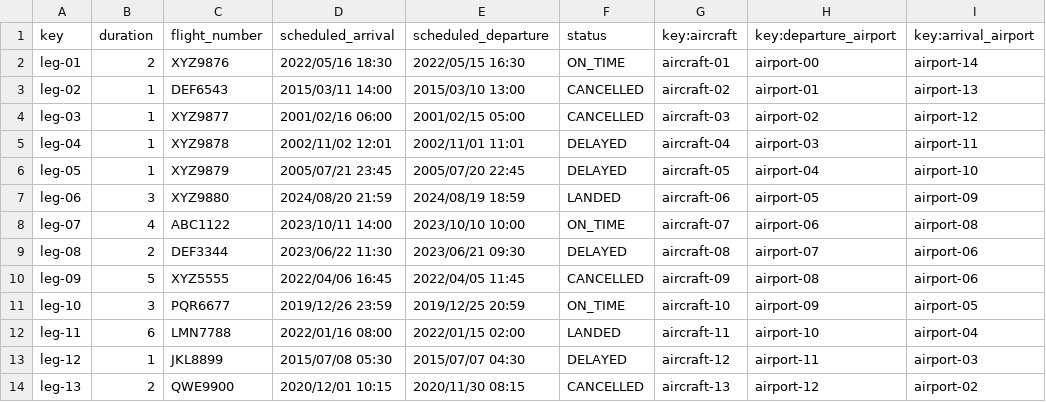
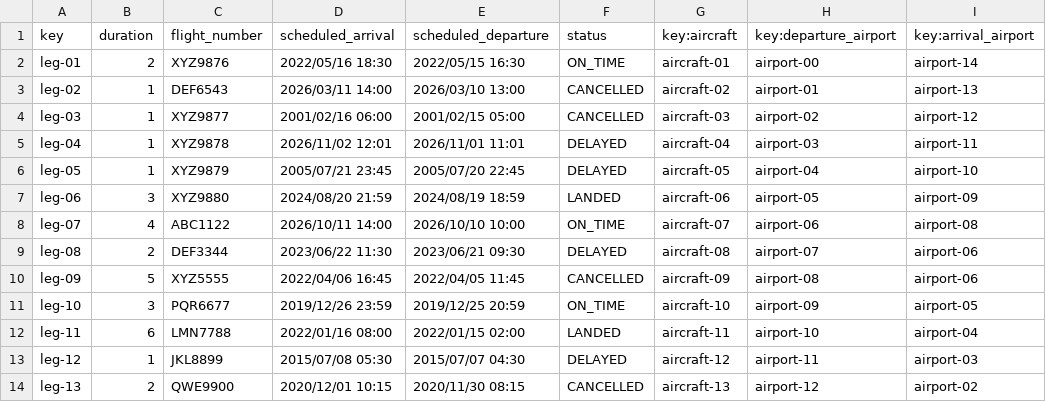
Before and after one commit to marrivbec/gii-is-DP2-C1.033, a CSV file: src/main/resources/WEB-INF/data/sample/leg.csv, drawn as a sheet; only a part is shown; the diff names each change by its address in the sheet, - before the commit and + after, or states it on an @@ line.

```diff
--- a/src/main/resources/WEB-INF/data/sample/leg.csv
+++ b/src/main/resources/WEB-INF/data/sample/leg.csv
-D3 (scheduled_arrival): 2015/03/11 14:00
+D3 (scheduled_arrival): 2026/03/11 14:00
-E3 (scheduled_departure): 2015/03/10 13:00
+E3 (scheduled_departure): 2026/03/10 13:00
-D5 (scheduled_arrival): 2002/11/02 12:01
+D5 (scheduled_arrival): 2026/11/02 12:01
-E5 (scheduled_departure): 2002/11/01 11:01
+E5 (scheduled_departure): 2026/11/01 11:01
-D8 (scheduled_arrival): 2023/10/11 14:00
+D8 (scheduled_arrival): 2026/10/11 14:00
-E8 (scheduled_departure): 2023/10/10 10:00
+E8 (scheduled_departure): 2026/10/10 10:00
```
Also changed, not shown: src/main/resources/WEB-INF/data/sample/aircraft.csv, src/main/resources/WEB-INF/data/sample/flightAssignment.csv, 25 other files.
